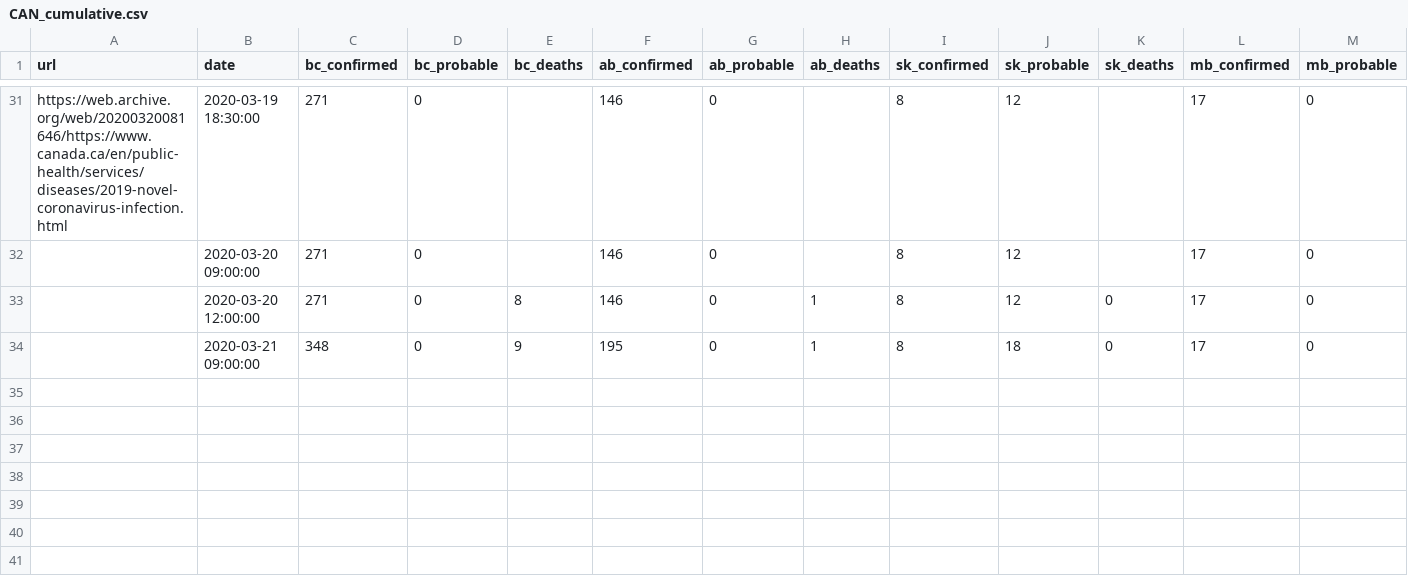
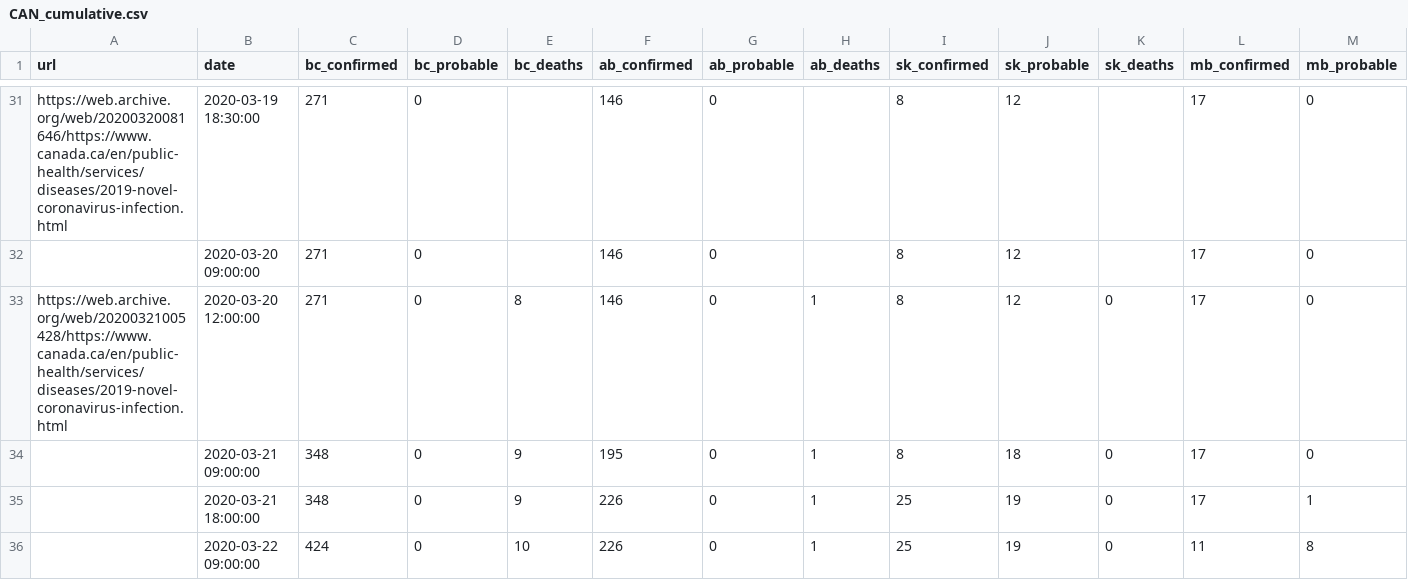
Before and after one commit to eebrown/data2019nCoV, a CSV file: data-raw/CAN_cumulative.csv, drawn as a sheet; only a part is shown, gaps mark what is left out; rows hold the shown columns only; the diff names each change by its address in the sheet, - before the commit and + after, or states it on an @@ line.

Commit message:
2020-03-22 Ontario and Canada morning update

```diff
--- a/data-raw/CAN_cumulative.csv
+++ b/data-raw/CAN_cumulative.csv
-A33 (url): (empty)
+A33 (url): https://web.archive.org/web/20200321005428/https://www.canada.ca/en/public-health/services/diseases/2019-novel-coronavirus-infection.html
+row 35:  | 2020-03-21 18:00:00 | 348 | 0 | 9 | 226 | 0 | 1 | 25 | 19 | 0 | 17 | 1
+row 36:  | 2020-03-22 09:00:00 | 424 | 0 | 10 | 226 | 0 | 1 | 25 | 19 | 0 | 11 | 8
```
Also changed, not shown: data-raw/ON_cumulative.csv, 11 other files.
